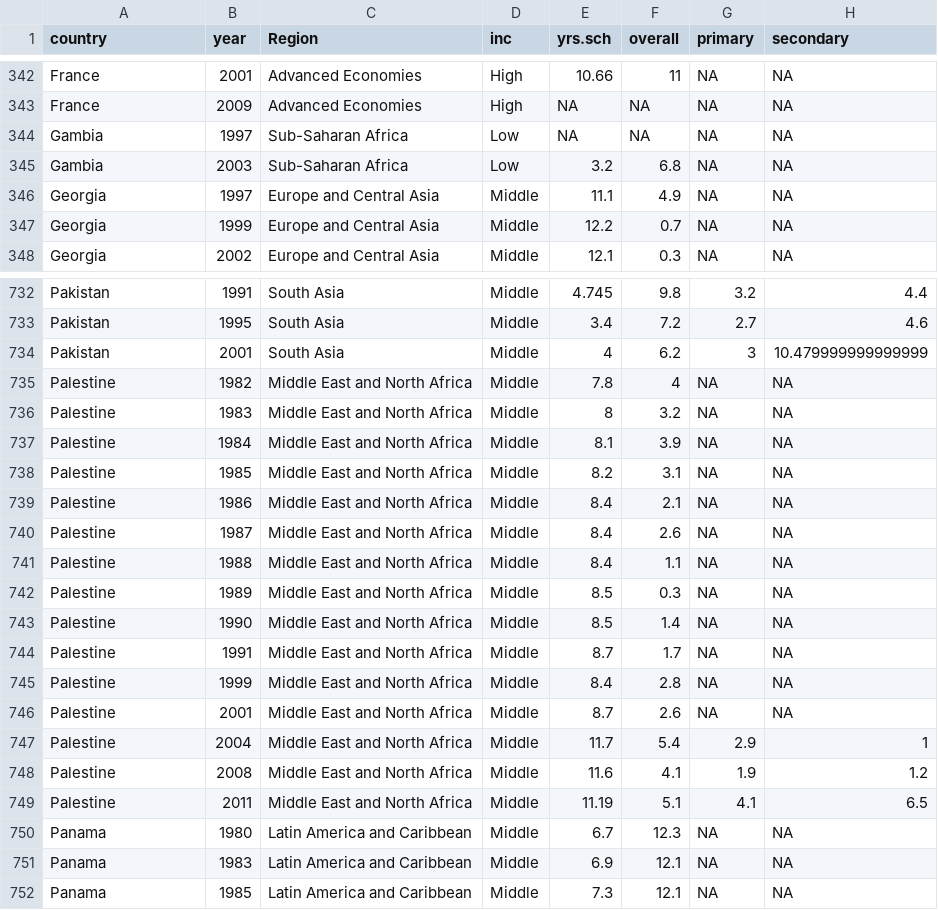
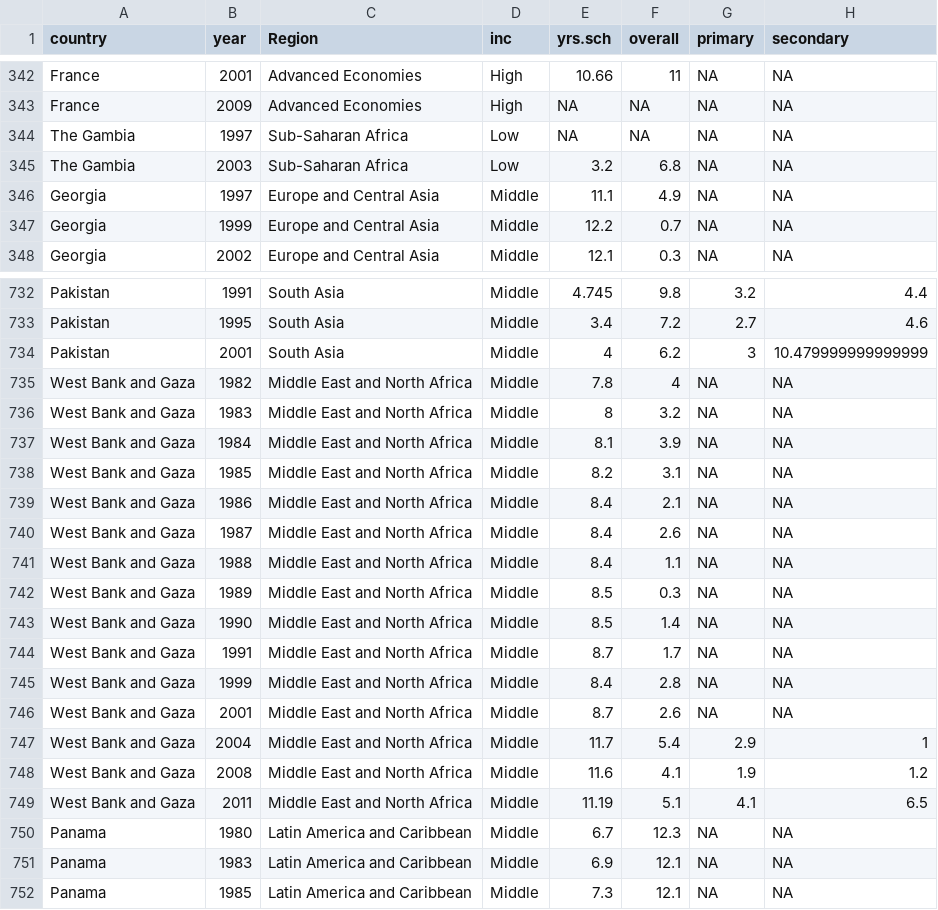
Before and after one commit to marissablock23/d3-education, a CSV file: data/returns.csv, drawn as a sheet; only a part is shown, gaps mark what is left out; the diff covers the shown part only; the diff names each change by its address in the sheet, - before the commit and + after, or states it on an @@ line.

```diff
--- a/data/returns.csv
+++ b/data/returns.csv
-A344:A345 (country): Gambia
+A344:A345 (country): The Gambia
-A735:A749 (country): Palestine
+A735:A749 (country): West Bank and Gaza
```
Also changed, not shown: 4 removed rows and 45 edited cells elsewhere in this file, data/bench.csv, data/returns2.csv, 6 other files.
